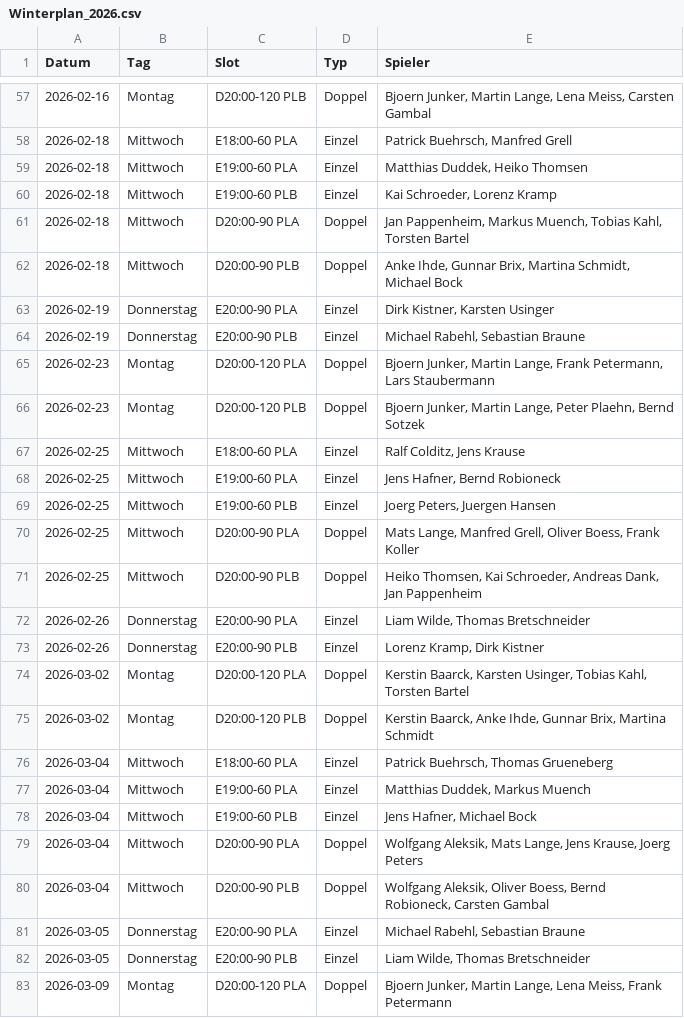
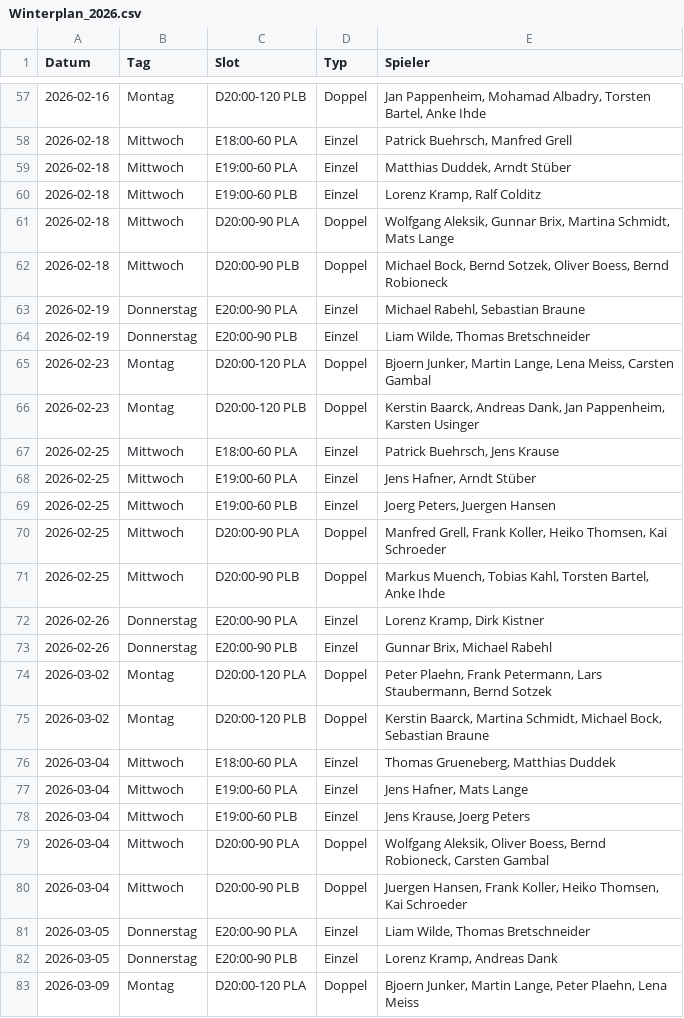
Before and after one commit to liamw8lde/Winter-2024_2025-Training-PLan, a CSV file: Winterplan_2026.csv, drawn as a sheet; only a part is shown, gaps mark what is left out; the diff covers the shown part only.

```diff
--- a/Winterplan_2026.csv
+++ b/Winterplan_2026.csv
@@ -57,27 +57,27 @@ Datum,Tag,Slot,Typ,Spieler
-2026-02-16,Montag,D20:00-120 PLB,Doppel,"Bjoern Junker, Martin Lange, Lena Meiss, Carsten Gambal"
+2026-02-16,Montag,D20:00-120 PLB,Doppel,"Jan Pappenheim, Mohamad Albadry, Torsten Bartel, Anke Ihde"
 2026-02-18,Mittwoch,E18:00-60 PLA,Einzel,"Patrick Buehrsch, Manfred Grell"
-2026-02-18,Mittwoch,E19:00-60 PLA,Einzel,"Matthias Duddek, Heiko Thomsen"
-2026-02-18,Mittwoch,E19:00-60 PLB,Einzel,"Kai Schroeder, Lorenz Kramp"
-2026-02-18,Mittwoch,D20:00-90 PLA,Doppel,"Jan Pappenheim, Markus Muench, Tobias Kahl, Torsten Bartel"
-2026-02-18,Mittwoch,D20:00-90 PLB,Doppel,"Anke Ihde, Gunnar Brix, Martina Schmidt, Michael Bock"
-2026-02-19,Donnerstag,E20:00-90 PLA,Einzel,"Dirk Kistner, Karsten Usinger"
-2026-02-19,Donnerstag,E20:00-90 PLB,Einzel,"Michael Rabehl, Sebastian Braune"
-2026-02-23,Montag,D20:00-120 PLA,Doppel,"Bjoern Junker, Martin Lange, Frank Petermann, Lars Staubermann"
-2026-02-23,Montag,D20:00-120 PLB,Doppel,"Bjoern Junker, Martin Lange, Peter Plaehn, Bernd Sotzek"
-2026-02-25,Mittwoch,E18:00-60 PLA,Einzel,"Ralf Colditz, Jens Krause"
-2026-02-25,Mittwoch,E19:00-60 PLA,Einzel,"Jens Hafner, Bernd Robioneck"
+2026-02-18,Mittwoch,E19:00-60 PLA,Einzel,"Matthias Duddek, Arndt Stüber"
+2026-02-18,Mittwoch,E19:00-60 PLB,Einzel,"Lorenz Kramp, Ralf Colditz"
+2026-02-18,Mittwoch,D20:00-90 PLA,Doppel,"Wolfgang Aleksik, Gunnar Brix, Martina Schmidt, Mats Lange"
+2026-02-18,Mittwoch,D20:00-90 PLB,Doppel,"Michael Bock, Bernd Sotzek, Oliver Boess, Bernd Robioneck"
+2026-02-19,Donnerstag,E20:00-90 PLA,Einzel,"Michael Rabehl, Sebastian Braune"
+2026-02-19,Donnerstag,E20:00-90 PLB,Einzel,"Liam Wilde, Thomas Bretschneider"
+2026-02-23,Montag,D20:00-120 PLA,Doppel,"Bjoern Junker, Martin Lange, Lena Meiss, Carsten Gambal"
+2026-02-23,Montag,D20:00-120 PLB,Doppel,"Kerstin Baarck, Andreas Dank, Jan Pappenheim, Karsten Usinger"
+2026-02-25,Mittwoch,E18:00-60 PLA,Einzel,"Patrick Buehrsch, Jens Krause"
+2026-02-25,Mittwoch,E19:00-60 PLA,Einzel,"Jens Hafner, Arndt Stüber"
 2026-02-25,Mittwoch,E19:00-60 PLB,Einzel,"Joerg Peters, Juergen Hansen"
-2026-02-25,Mittwoch,D20:00-90 PLA,Doppel,"Mats Lange, Manfred Grell, Oliver Boess, Frank Koller"
-2026-02-25,Mittwoch,D20:00-90 PLB,Doppel,"Heiko Thomsen, Kai Schroeder, Andreas Dank, Jan Pappenheim"
-2026-02-26,Donnerstag,E20:00-90 PLA,Einzel,"Liam Wilde, Thomas Bretschneider"
-2026-02-26,Donnerstag,E20:00-90 PLB,Einzel,"Lorenz Kramp, Dirk Kistner"
-2026-03-02,Montag,D20:00-120 PLA,Doppel,"Kerstin Baarck, Karsten Usinger, Tobias Kahl, Torsten Bartel"
-2026-03-02,Montag,D20:00-120 PLB,Doppel,"Kerstin Baarck, Anke Ihde, Gunnar Brix, Martina Schmidt"
-2026-03-04,Mittwoch,E18:00-60 PLA,Einzel,"Patrick Buehrsch, Thomas Grueneberg"
-2026-03-04,Mittwoch,E19:00-60 PLA,Einzel,"Matthias Duddek, Markus Muench"
-2026-03-04,Mittwoch,E19:00-60 PLB,Einzel,"Jens Hafner, Michael Bock"
-2026-03-04,Mittwoch,D20:00-90 PLA,Doppel,"Wolfgang Aleksik, Mats Lange, Jens Krause, Joerg Peters"
-2026-03-04,Mittwoch,D20:00-90 PLB,Doppel,"Wolfgang Aleksik, Oliver Boess, Bernd Robioneck, Carsten Gambal"
-2026-03-05,Donnerstag,E20:00-90 PLA,Einzel,"Michael Rabehl, Sebastian Braune"
-2026-03-05,Donnerstag,E20:00-90 PLB,Einzel,"Liam Wilde, Thomas Bretschneider"
-2026-03-09,Montag,D20:00-120 PLA,Doppel,"Bjoern Junker, Martin Lange, Lena Meiss, Frank Petermann"
+2026-02-25,Mittwoch,D20:00-90 PLA,Doppel,"Manfred Grell, Frank Koller, Heiko Thomsen, Kai Schroeder"
+2026-02-25,Mittwoch,D20:00-90 PLB,Doppel,"Markus Muench, Tobias Kahl, Torsten Bartel, Anke Ihde"
+2026-02-26,Donnerstag,E20:00-90 PLA,Einzel,"Lorenz Kramp, Dirk Kistner"
+2026-02-26,Donnerstag,E20:00-90 PLB,Einzel,"Gunnar Brix, Michael Rabehl"
+2026-03-02,Montag,D20:00-120 PLA,Doppel,"Peter Plaehn, Frank Petermann, Lars Staubermann, Bernd Sotzek"
+2026-03-02,Montag,D20:00-120 PLB,Doppel,"Kerstin Baarck, Martina Schmidt, Michael Bock, Sebastian Braune"
+2026-03-04,Mittwoch,E18:00-60 PLA,Einzel,"Thomas Grueneberg, Matthias Duddek"
+2026-03-04,Mittwoch,E19:00-60 PLA,Einzel,"Jens Hafner, Mats Lange"
+2026-03-04,Mittwoch,E19:00-60 PLB,Einzel,"Jens Krause, Joerg Peters"
+2026-03-04,Mittwoch,D20:00-90 PLA,Doppel,"Wolfgang Aleksik, Oliver Boess, Bernd Robioneck, Carsten Gambal"
+2026-03-04,Mittwoch,D20:00-90 PLB,Doppel,"Juergen Hansen, Frank Koller, Heiko Thomsen, Kai Schroeder"
+2026-03-05,Donnerstag,E20:00-90 PLA,Einzel,"Liam Wilde, Thomas Bretschneider"
+2026-03-05,Donnerstag,E20:00-90 PLB,Einzel,"Lorenz Kramp, Andreas Dank"
+2026-03-09,Montag,D20:00-120 PLA,Doppel,"Bjoern Junker, Martin Lange, Peter Plaehn, Lena Meiss"
```
Also changed, not shown: 108 edited cells elsewhere in this file.
